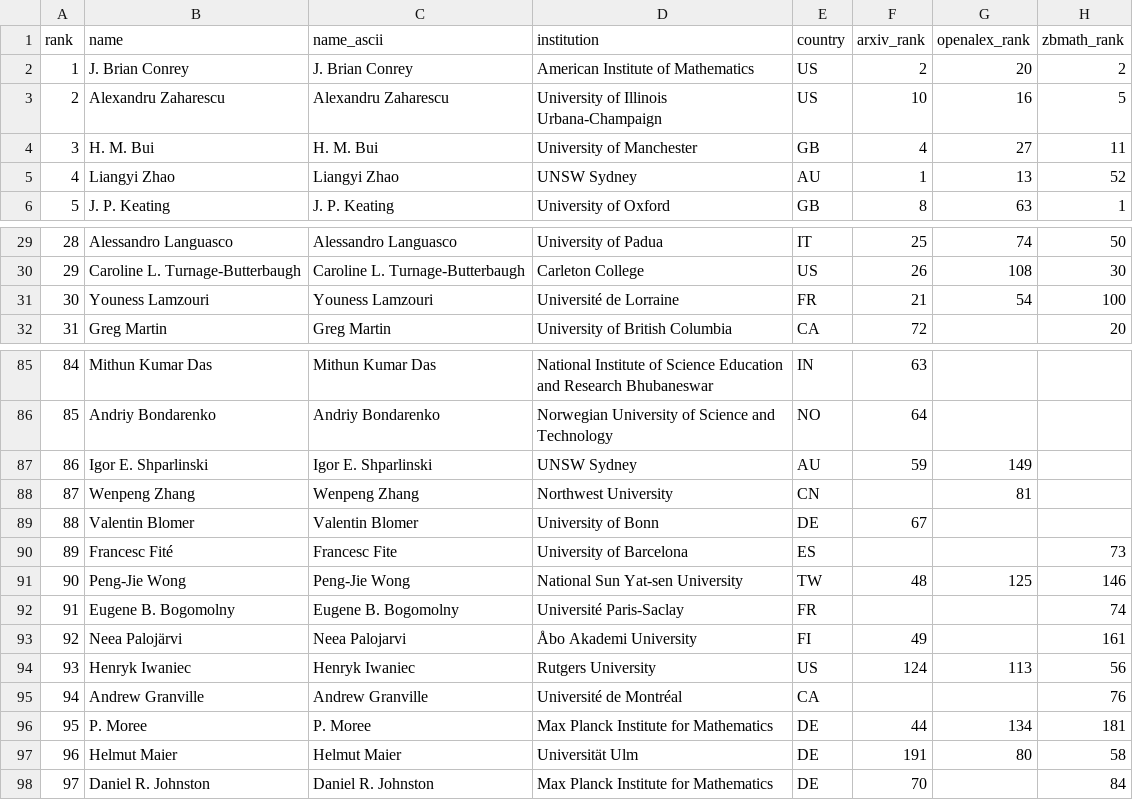
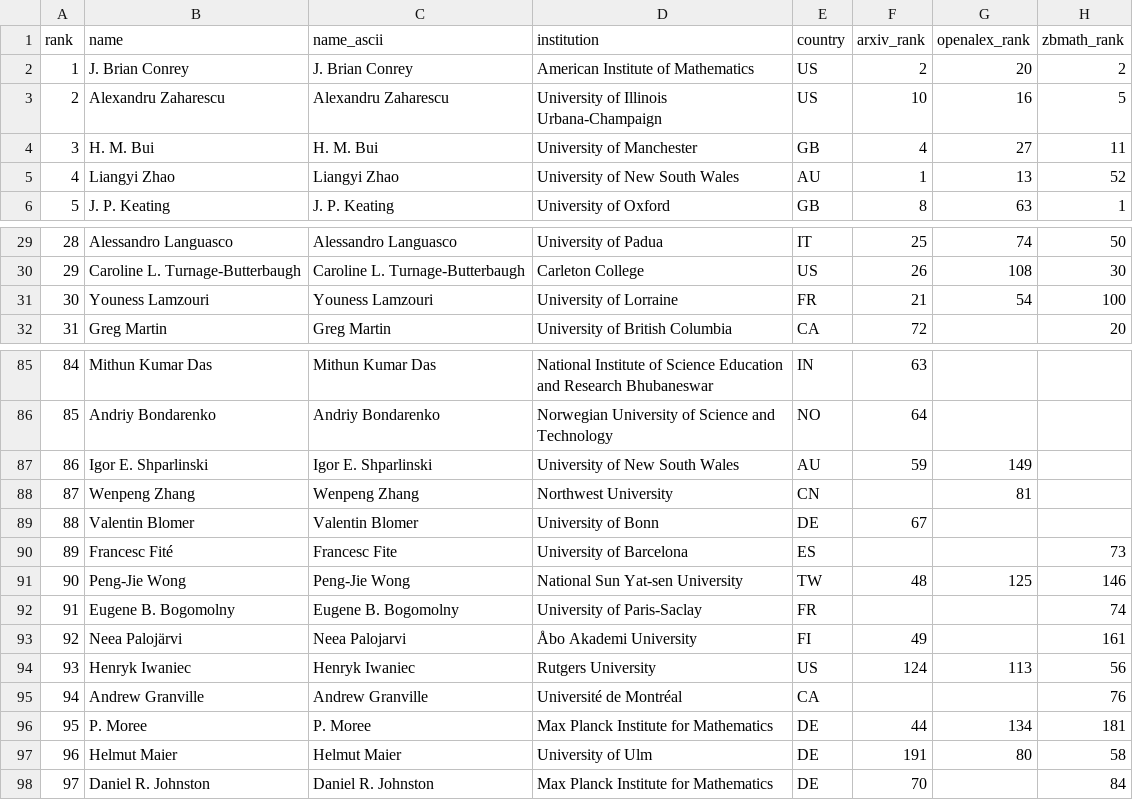
Before and after one commit to sthubbar/wwirh, a CSV file: _site/data/wwirh_top100.csv, drawn as a sheet; only a part is shown, gaps mark what is left out; the diff names each change by its address in the sheet, - before the commit and + after, or states it on an @@ line.

Commit message:
Deploy riemann site (2026-09-22) - 301 profiles, 0 orphans pruned

```diff
--- a/_site/data/wwirh_top100.csv
+++ b/_site/data/wwirh_top100.csv
-D5 (institution): UNSW Sydney
+D5 (institution): University of New South Wales
-D31 (institution): Université de Lorraine
+D31 (institution): University of Lorraine
-D87 (institution): UNSW Sydney
+D87 (institution): University of New South Wales
-D92 (institution): Université Paris-Saclay
+D92 (institution): University of Paris-Saclay
-D97 (institution): Universität Ulm
+D97 (institution): University of Ulm
```
Also changed, not shown: 15 other files.
